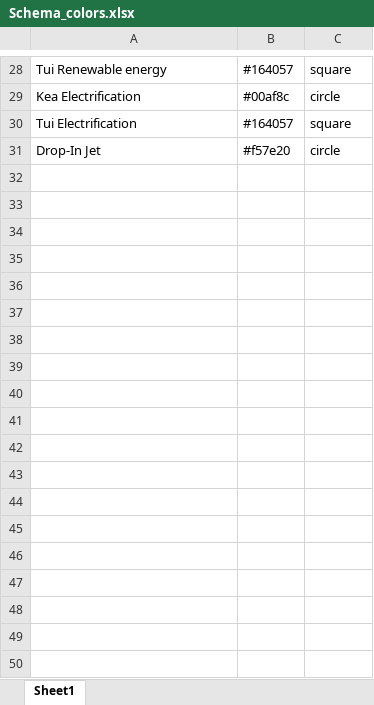
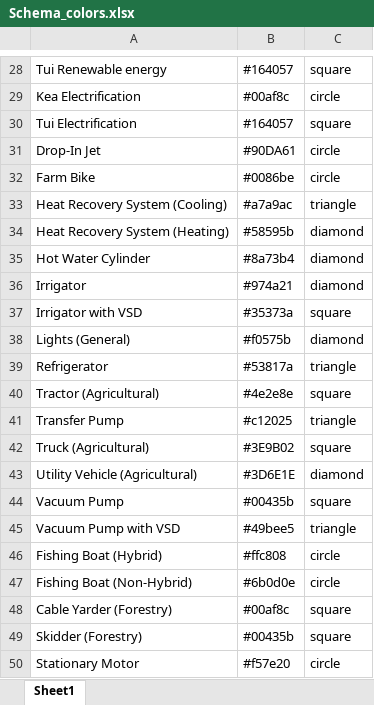
Before and after one commit to EECA-NZ/TIMES-NZ-Visualisation, an Excel workbook: TIMES_shiny/data_cleaning/Schema_colors.xlsx, sheet Sheet1, drawn as a sheet; only a part is shown, gaps mark what is left out; values as stored, in another font and other column widths than the file's, no borders; the diff covers the shown part only; the diff names each change by its address in the sheet, - before the commit and + after, or states it on an @@ line.

```diff
--- a/TIMES_shiny/data_cleaning/Schema_colors.xlsx (sheet Sheet1)
+++ b/TIMES_shiny/data_cleaning/Schema_colors.xlsx (sheet Sheet1)
-B31: #f57e20
+B31: #90DA61
+row 32: Farm Bike | #0086be | circle
+row 33: Heat Recovery System (Cooling) | #a7a9ac | triangle
+row 34: Heat Recovery System (Heating) | #58595b | diamond
+row 35: Hot Water Cylinder | #8a73b4 | diamond
+row 36: Irrigator | #974a21 | diamond
+row 37: Irrigator with VSD | #35373a | square
+row 38: Lights (General) | #f0575b | diamond
+row 39: Refrigerator | #53817a | triangle
+row 40: Tractor (Agricultural) | #4e2e8e | square
+row 41: Transfer Pump | #c12025 | triangle
+row 42: Truck (Agricultural) | #3E9B02 | square
+row 43: Utility Vehicle (Agricultural) | #3D6E1E | diamond
+row 44: Vacuum Pump | #00435b | square
+row 45: Vacuum Pump with VSD | #49bee5 | triangle
+row 46: Fishing Boat (Hybrid) | #ffc808 | circle
+row 47: Fishing Boat (Non-Hybrid) | #6b0d0e | circle
+row 48: Cable Yarder (Forestry) | #00af8c | square
+row 49: Skidder (Forestry) | #00435b | square
+row 50: Stationary Motor | #f57e20 | circle
```
Also changed, not shown: 75 added rows and 2 edited cells elsewhere in this sheet, 7 other files.
